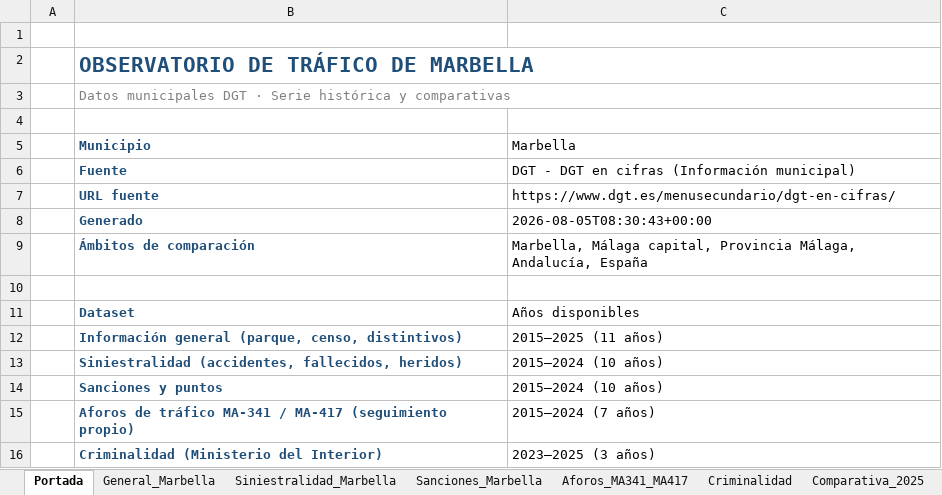
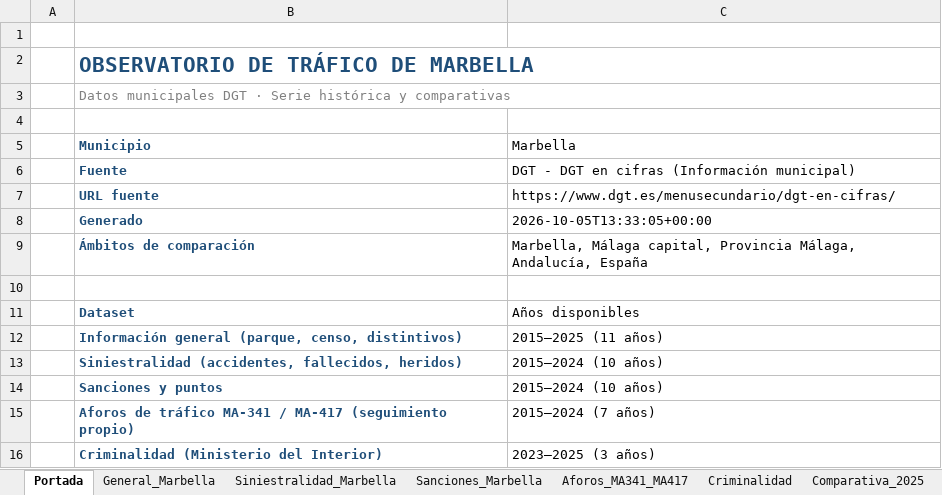
Before and after one commit to JoseHino/observatorio-trafico-marbella, an Excel workbook: Observatorio_Trafico_Marbella_DGT.xlsx, sheet Portada, drawn as a sheet; values as stored, in another font and other column widths than the file's, no borders; the diff names each change by its address in the sheet, - before the commit and + after, or states it on an @@ line.

```diff
--- a/Observatorio_Trafico_Marbella_DGT.xlsx (sheet Portada)
+++ b/Observatorio_Trafico_Marbella_DGT.xlsx (sheet Portada)
-C8 (Marbella): 2026-08-05T08:30:43+00:00
+C8 (Marbella): 2026-10-05T13:33:05+00:00
```
Also changed, not shown: sheet Sanciones_Marbella, docs/Observatorio_Trafico_Marbella_DGT.xlsx, 3 other files.
